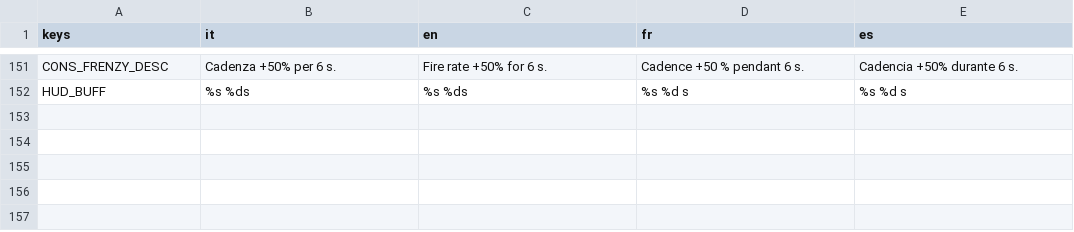
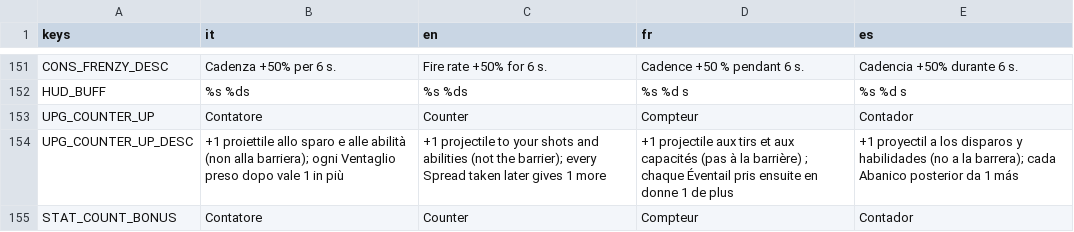
Before and after one commit to danieleadelfio/Wanderloot, a CSV file: data/i18n/strings.csv, drawn as a sheet; only a part is shown, gaps mark what is left out.

```diff
--- a/data/i18n/strings.csv
+++ b/data/i18n/strings.csv
@@ -152 +152,4 @@ CONS_FRENZY_DESC,Cadenza +50% per 6 s.,Fire rate +50% for 6 s.,Cadence +50 % pen
 HUD_BUFF,%s %ds,%s %ds,%s %d s,%s %d s
+UPG_COUNTER_UP,Contatore,Counter,Compteur,Contador
+UPG_COUNTER_UP_DESC,+1 proiettile allo sparo e alle abilità (non alla barriera); ogni Ventaglio preso dopo vale 1 in più,+1 projectile to your shots and abilities (not the barrier); every Spread taken later gives 1 more,+1 projectile aux tirs et aux capacités (pas à la barrière) ; chaque Éventail pris ensuite en donne 1 de plus,+1 proyectil a los disparos y habilidades (no a la barrera); cada Abanico posterior da 1 más
+STAT_COUNT_BONUS,Contatore,Counter,Compteur,Contador
```
Also changed, not shown: 15 other files.
